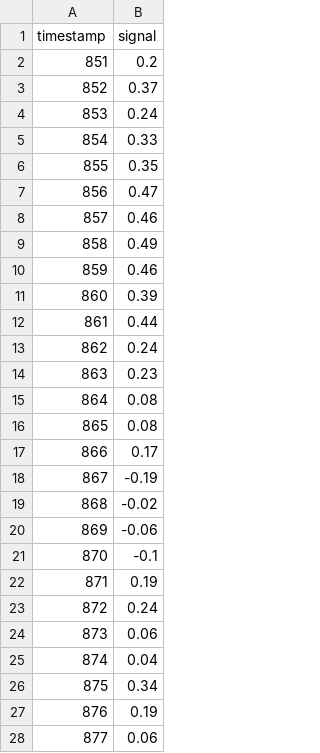
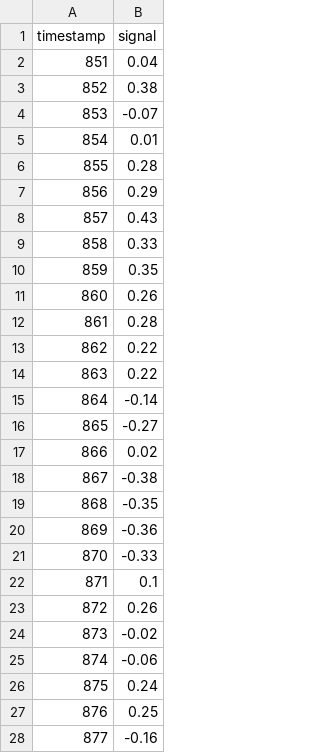
Before and after one commit to rehaniranii/the_bigshort, a CSV file: round_3_submission.csv, drawn as a sheet; only a part is shown; the diff covers the shown part only.

```diff
--- a/round_3_submission.csv
+++ b/round_3_submission.csv
@@ -1,28 +1,28 @@
 timestamp,signal
-851,0.2
-852,0.37
-853,0.24
-854,0.33
-855,0.35
-856,0.47
-857,0.46
-858,0.49
-859,0.46
-860,0.39
-861,0.44
-862,0.24
-863,0.23
-864,0.08
-865,0.08
-866,0.17
-867,-0.19
-868,-0.02
-869,-0.06
-870,-0.1
-871,0.19
-872,0.24
-873,0.06
-874,0.04
-875,0.34
-876,0.19
-877,0.06
+851,0.04
+852,0.38
+853,-0.07
+854,0.01
+855,0.28
+856,0.29
+857,0.43
+858,0.33
+859,0.35
+860,0.26
+861,0.28
+862,0.22
+863,0.22
+864,-0.14
+865,-0.27
+866,0.02
+867,-0.38
+868,-0.35
+869,-0.36
+870,-0.33
+871,0.1
+872,0.26
+873,-0.02
+874,-0.06
+875,0.24
+876,0.25
+877,-0.16
```
Also changed, not shown: 23 edited cells elsewhere in this file, round_2_submission.csv, 1 other file.
